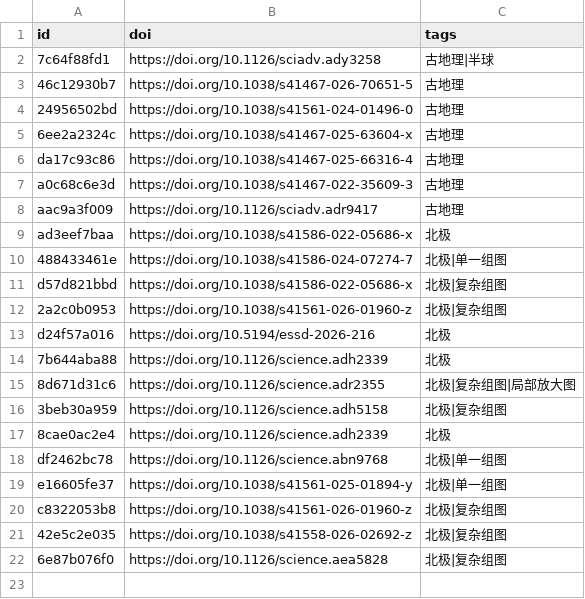
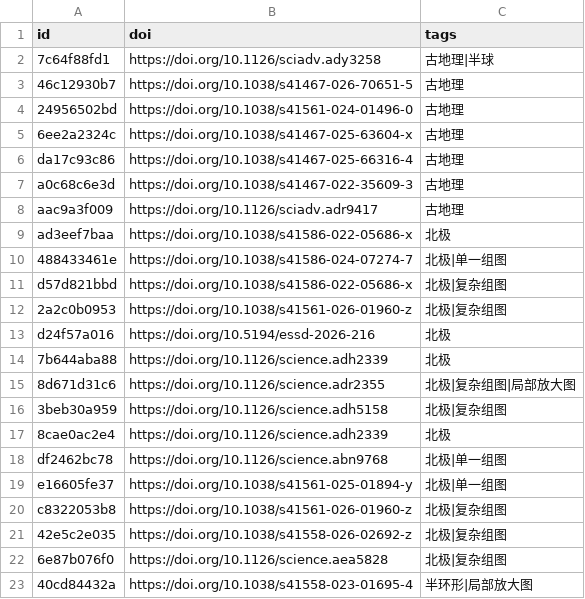
Before and after one commit to zbhgis/GeoSciPlot, a CSV file: meta/titles.csv, drawn as a sheet; the diff names each change by its address in the sheet, - before the commit and + after, or states it on an @@ line.

```diff
--- a/meta/titles.csv
+++ b/meta/titles.csv
+row 23: 40cd84432a | https://doi.org/10.1038/s41558-023-01695-4 | 半环形|局部放大图
```
Also changed, not shown: 3 other files.
